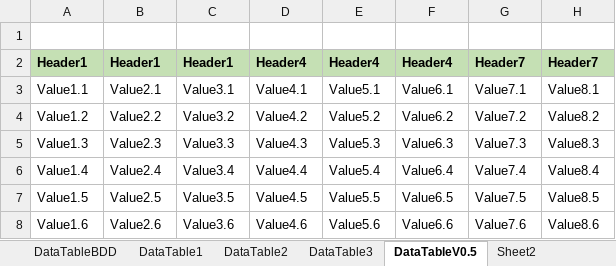
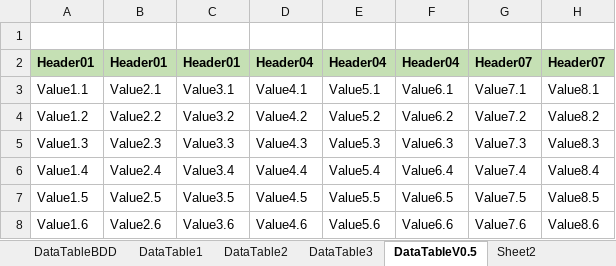
Before and after one commit to zhangkeqiang/SimpleOpenExcelBDD, an Excel workbook: BDDExcel/DataTableBDD.xlsx, sheet DataTableV0.5, drawn as a sheet; values as stored, in another font and other column widths than the file's, no borders; the diff names each change by its address in the sheet, - before the commit and + after, or states it on an @@ line.

Commit message:
support duplicated headers in PowerShell

```diff
--- a/BDDExcel/DataTableBDD.xlsx (sheet DataTableV0.5)
+++ b/BDDExcel/DataTableBDD.xlsx (sheet DataTableV0.5)
-A2: Header1
+A2: Header01
-B2: Header1
+B2: Header01
-C2: Header1
+C2: Header01
-D2: Header4
+D2: Header04
-E2: Header4
+E2: Header04
-F2: Header4
+F2: Header04
-G2: Header7
+G2: Header07
-H2: Header7
+H2: Header07
```
Also changed, not shown: sheet DataTableBDD, sheet DataTable2, sheet DataTable3, sheet DataTable1, 2 other files.
